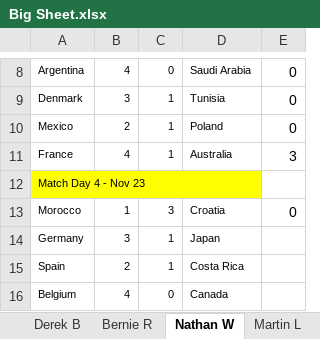
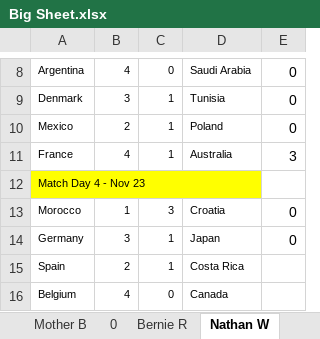
Before and after one commit to hairybloke68/FootieTake2, an Excel workbook: resources/Forms/Excel/Big Sheet.xlsx, sheet Nathan W, drawn as a sheet; only a part is shown, gaps mark what is left out; values as stored, in another font and other column widths than the file's, no borders; the diff names each change by its address in the sheet, - before the commit and + after, or states it on an @@ line.

```diff
--- a/resources/Forms/Excel/Big Sheet.xlsx (sheet Nathan W)
+++ b/resources/Forms/Excel/Big Sheet.xlsx (sheet Nathan W)
-sheet tab: Derek B
+sheet tab: 0
-E14: (empty)
+E14: 0
```
Also changed, not shown: sheet Cathy G, sheet Hino, sheet Claire, sheet Arthur T, sheet Marjorie L, sheet Stuart L, 22 more sheets, formulas that keep their value, charts or pictures.
